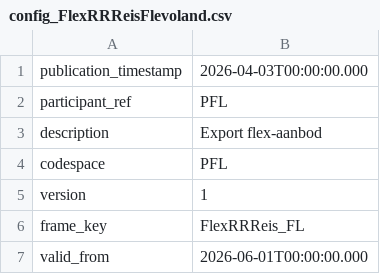
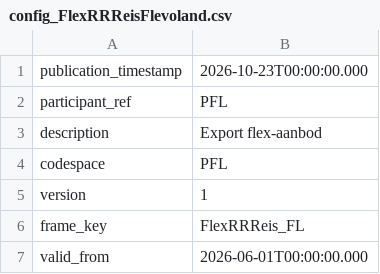
Before and after one commit to flevonald/netex-flex, a CSV file: config_FlexRRReisFlevoland.csv, drawn as a sheet; only a part is shown; the diff covers the shown part only.

```diff
--- a/config_FlexRRReisFlevoland.csv
+++ b/config_FlexRRReisFlevoland.csv
@@ -1,2 +1,2 @@
-publication_timestamp;2026-04-03T00:00:00.000
+publication_timestamp;2026-10-23T00:00:00.000
 participant_ref;PFL
```
Also changed, not shown: 16 added rows and 3 edited cells elsewhere in this file, config_FlexRRReis_RH.csv, hubs_FlexRRReisFlevoland.csv, 15 other files.
